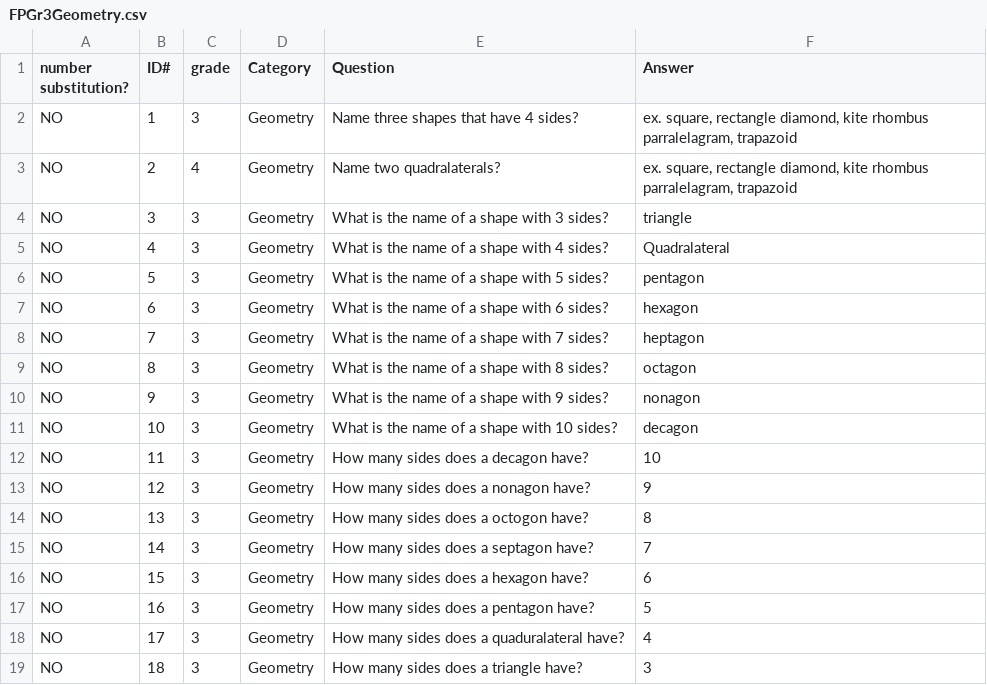
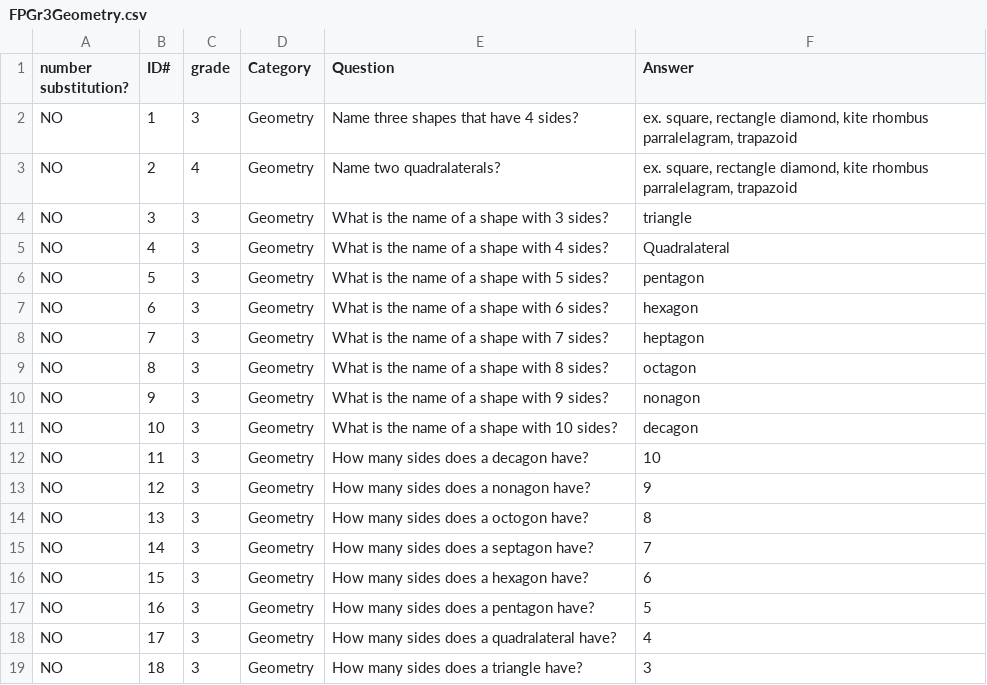
Before and after one commit to puppynuff/ShiroBots, a CSV file: r_code/command_code/FPGr3Geometry.csv, drawn as a sheet.

Commit message:
Fix a typo in the CSV

```diff
--- a/r_code/command_code/FPGr3Geometry.csv
+++ b/r_code/command_code/FPGr3Geometry.csv
@@ -17,3 +17,3 @@ NO,15,3,Geometry ,How many sides does a hexagon have?,6
 NO,16,3,Geometry ,How many sides does a pentagon have?,5
-NO,17,3,Geometry ,How many sides does a quaduralateral have?,4
+NO,17,3,Geometry ,How many sides does a quadralateral have?,4
 NO,18,3,Geometry ,How many sides does a triangle have?,3
```
Also changed, not shown: 1 other file.
